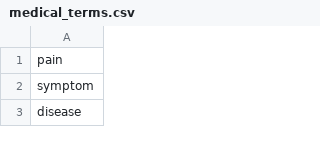
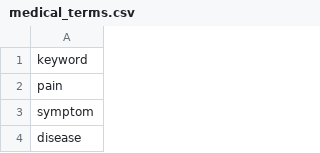
Before and after one commit to M-Moeini/LLM-Medical-FAQ-Bot, a CSV file: medical_terms.csv, drawn as a sheet; only a part is shown.

```diff
--- a/medical_terms.csv
+++ b/medical_terms.csv
@@ -1 +1,2 @@
+keyword
 pain
```
Also changed, not shown: 1 other file.
